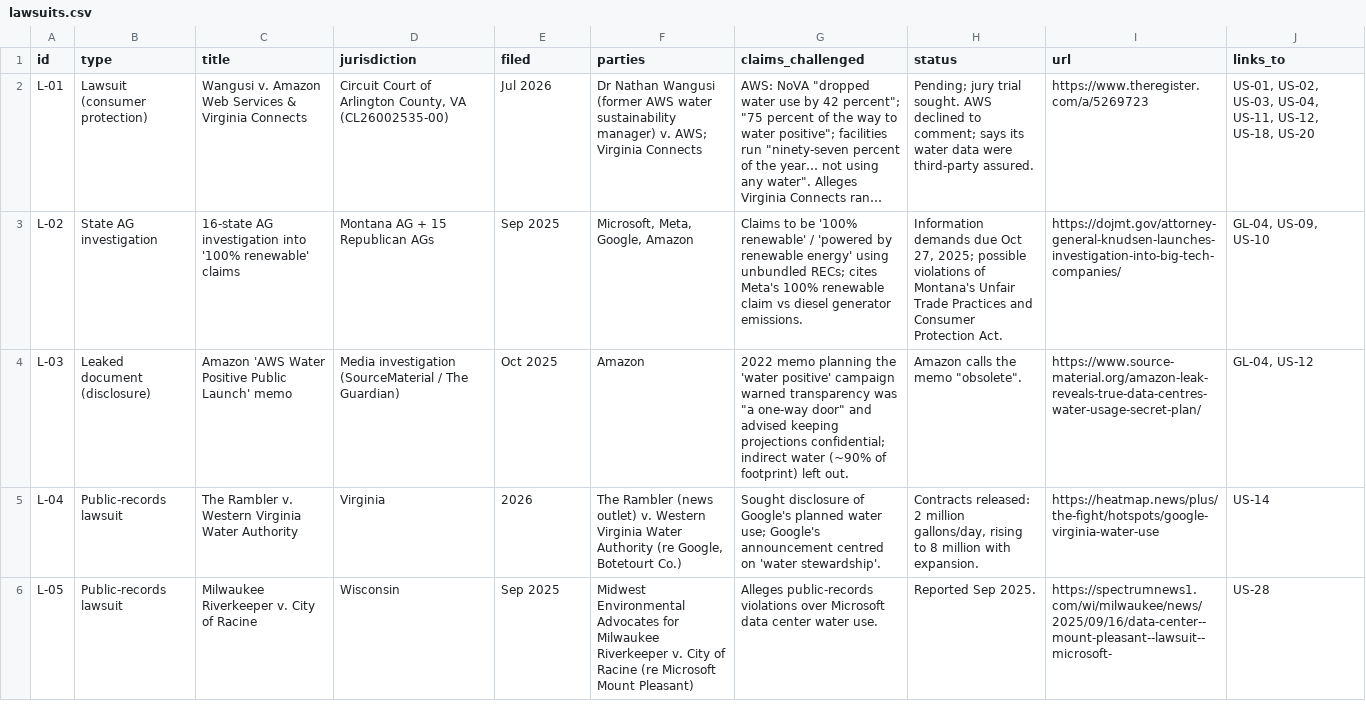
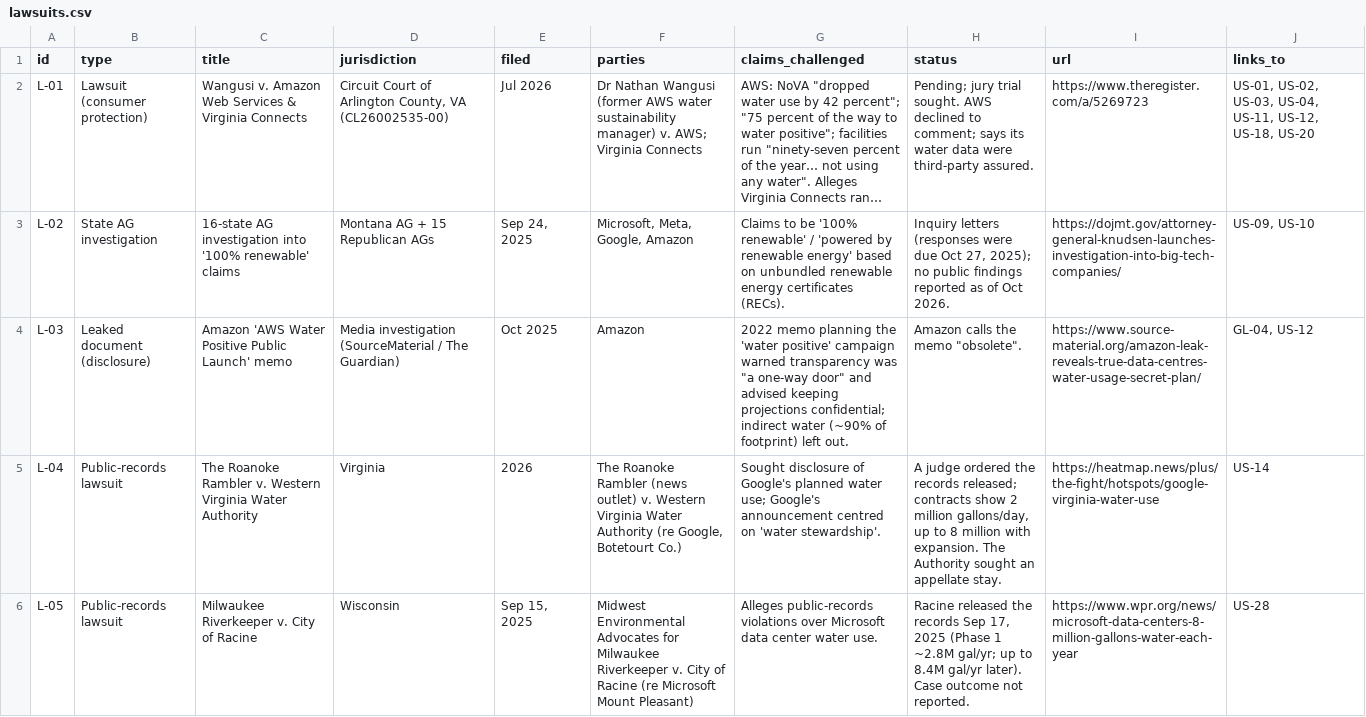
Before and after one commit to pdez90/dc_ads, a CSV file: data/lawsuits.csv, drawn as a sheet; only a part is shown; long unchanged cells end in …; the diff covers the shown part only; the diff names each change by its address in the sheet, - before the commit and + after, or states it on an @@ line.

```diff
--- a/data/lawsuits.csv
+++ b/data/lawsuits.csv
-E3 (filed): Sep 2025
+E3 (filed): Sep 24, 2025
-G3 (claims_challenged): …renewable energy' using unbundled RECs; cites Meta's 100% renewable claim vs diesel generator emissions.
+G3 (claims_challenged): …renewable energy' based on unbundled renewable energy certificates (RECs).
-H3 (status): Information demands due Oct 27, 2025; possible violations of Montana's Unfair Trade Practices and Consumer Protection Act.
+H3 (status): Inquiry letters (responses were due Oct 27, 2025); no public findings reported as of Oct 2026.
-J3 (links_to): GL-04, US-09, US-10
+J3 (links_to): US-09, US-10
-C5 (title): The Rambler v.…
+C5 (title): The Roanoke Rambler v.…
-F5 (parties): The Rambler (news…
+F5 (parties): The Roanoke Rambler (news…
-H5 (status): Contracts released: 2 million gallons/day, rising to 8 million with expansion.
+H5 (status): A judge ordered the records released; contracts show 2 million gallons/day, up to 8 million with expansion. The Authority sought an appellate stay.
-E6 (filed): Sep 2025
+E6 (filed): Sep 15, 2025
-H6 (status): Reported Sep 2025.
+H6 (status): Racine released the records Sep 17, 2025 (Phase 1 ~2.8M gal/yr; up to 8.4M gal/yr later). Case outcome not reported.
-I6 (url): https://spectrumnews1.com/wi/milwaukee/news/2025/09/16/data-center--mount-pleasant--lawsuit--microsoft-
+I6 (url): https://www.wpr.org/news/microsoft-data-centers-8-million-gallons-water-each-year
```
Also changed, not shown: 13 edited cells elsewhere in this file, data/meta_ads.csv, data/meta_counts.csv, 11 other files.
